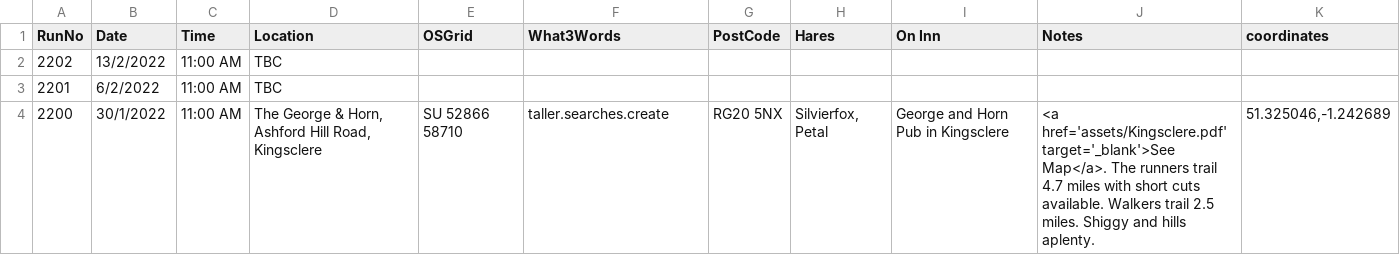
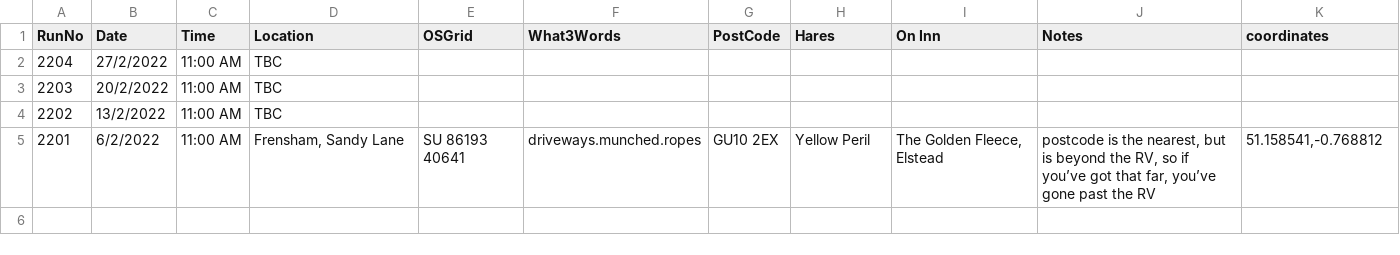
Before and after one commit to nh4hash/nh4hash.github.io, a CSV file: _data/runlist.csv, drawn as a sheet.

Commit message:
Add run no. 2201

```diff
--- a/_data/runlist.csv
+++ b/_data/runlist.csv
@@ -1,4 +1,5 @@
 RunNo,Date,Time,Location,OSGrid,What3Words,PostCode,Hares,On Inn,Notes,coordinates
+2204,27/2/2022,11:00 AM,TBC,,,,,,,
+2203,20/2/2022,11:00 AM,TBC,,,,,,,
 2202,13/2/2022,11:00 AM,TBC,,,,,,,
-2201,6/2/2022,11:00 AM,TBC,,,,,,,
-2200,30/1/2022,11:00 AM,"The George & Horn, Ashford Hill Road, Kingsclere",SU 52866 58710,taller.searches.create,RG20 5NX,"Silvierfox, Petal",George and Horn Pub in Kingsclere,<a href='assets/Kingsclere.pdf' target='_blank'>See Map</a>. The runners trail 4.7 miles with short cuts available. Walkers trail  2.5 miles. Shiggy and hills aplenty.,"51.325046,-1.242689"
+2201,6/2/2022,11:00 AM,"Frensham, Sandy Lane",SU 86193 40641,driveways.munched.ropes,GU10 2EX,Yellow Peril,"The Golden Fleece, Elstead","postcode is the nearest, but is beyond the RV, so if you’ve got that far, you’ve gone past the RV","51.158541,-0.768812"
```
